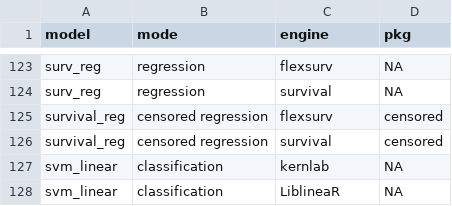
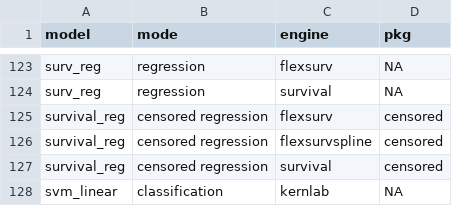
Before and after one commit to tidymodels/parsnip, a TSV file: inst/models.tsv, drawn as a sheet; only a part is shown, gaps mark what is left out; the shorter side is filled out with more unchanged rows; the diff names each change by its address in the sheet, - before the commit and + after, or states it on an @@ line.

Commit message:
update `inst/models.tsv`
so that `uses_extension()` in the engine docs works

```diff
--- a/inst/models.tsv
+++ b/inst/models.tsv
+row 126: survival_reg | censored regression | flexsurvspline | censored
```
